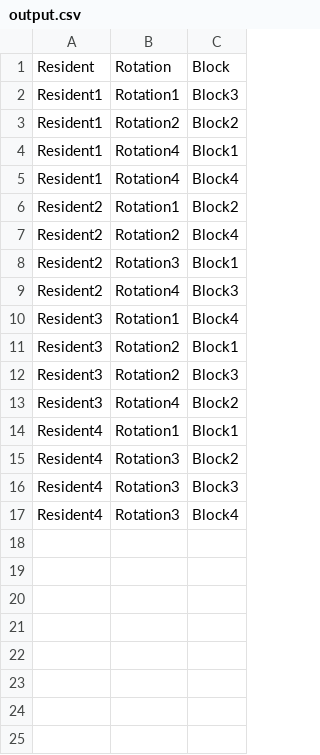
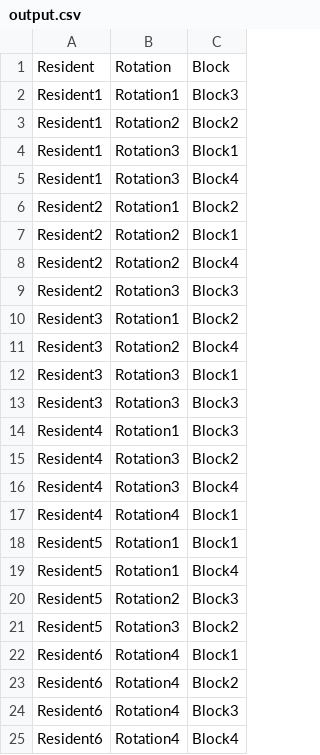
Before and after one commit to silaslll/ISE321_RotationModel, a CSV file: output.csv, drawn as a sheet.

```diff
--- a/output.csv
+++ b/output.csv
@@ -3,15 +3,23 @@ Resident1,Rotation1,Block3
 Resident1,Rotation2,Block2
-Resident1,Rotation4,Block1
-Resident1,Rotation4,Block4
+Resident1,Rotation3,Block1
+Resident1,Rotation3,Block4
 Resident2,Rotation1,Block2
+Resident2,Rotation2,Block1
 Resident2,Rotation2,Block4
-Resident2,Rotation3,Block1
-Resident2,Rotation4,Block3
-Resident3,Rotation1,Block4
-Resident3,Rotation2,Block1
-Resident3,Rotation2,Block3
-Resident3,Rotation4,Block2
-Resident4,Rotation1,Block1
+Resident2,Rotation3,Block3
+Resident3,Rotation1,Block2
+Resident3,Rotation2,Block4
+Resident3,Rotation3,Block1
+Resident3,Rotation3,Block3
+Resident4,Rotation1,Block3
 Resident4,Rotation3,Block2
-Resident4,Rotation3,Block3
 Resident4,Rotation3,Block4
+Resident4,Rotation4,Block1
+Resident5,Rotation1,Block1
+Resident5,Rotation1,Block4
+Resident5,Rotation2,Block3
+Resident5,Rotation3,Block2
+Resident6,Rotation4,Block1
+Resident6,Rotation4,Block2
+Resident6,Rotation4,Block3
+Resident6,Rotation4,Block4
```
Also changed, not shown: Rotation_Model/output.csv, 3 other files.
